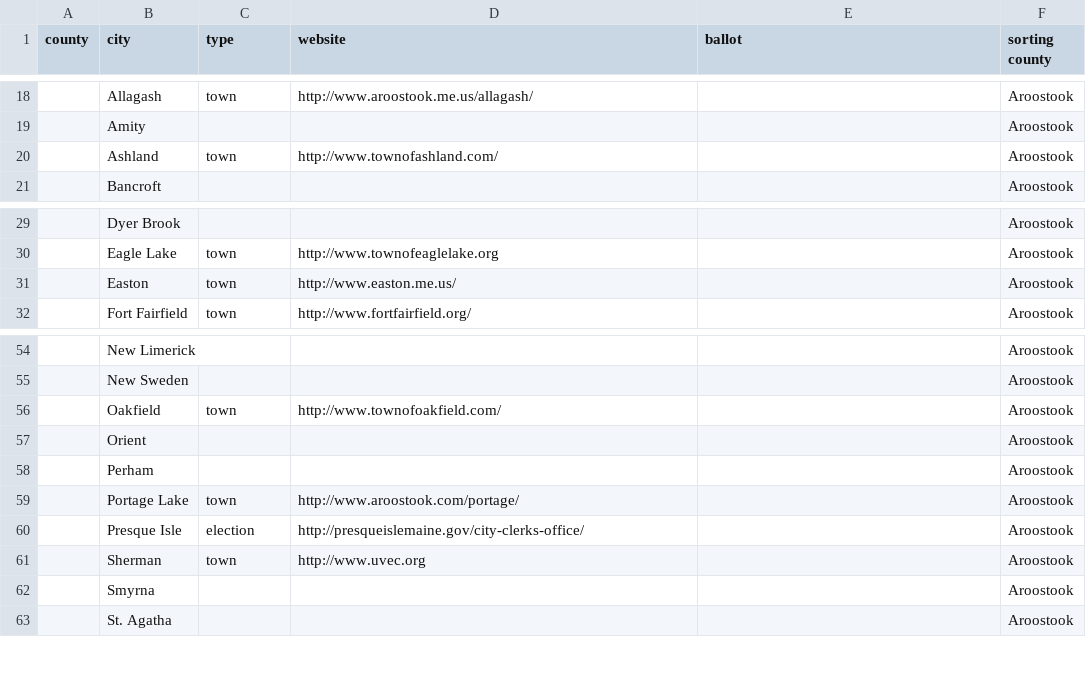
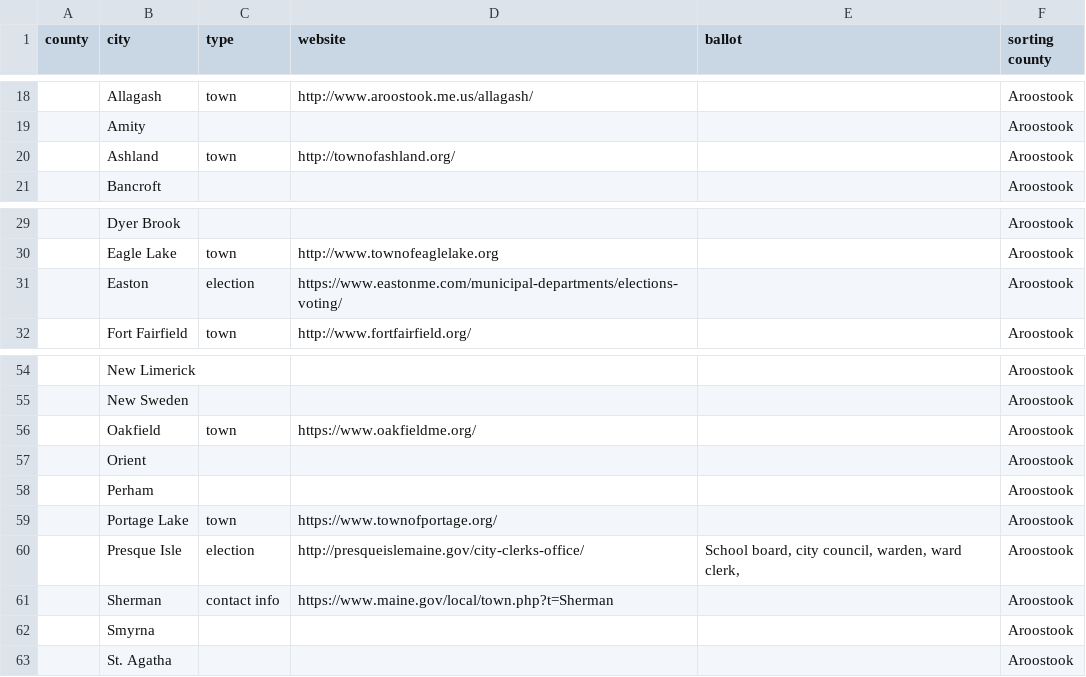
Before and after one commit to OpenMaine/maineballot, a CSV file: _data/local.csv, drawn as a sheet; only a part is shown, gaps mark what is left out; the diff names each change by its address in the sheet, - before the commit and + after, or states it on an @@ line.

Commit message:
Fixes broken links for Aroostook County

```diff
--- a/_data/local.csv
+++ b/_data/local.csv
-D20 (website): http://www.townofashland.com/
+D20 (website): http://townofashland.org/
-C31 (type): town
+C31 (type): election
-D31 (website): http://www.easton.me.us/
+D31 (website): https://www.eastonme.com/municipal-departments/elections-voting/
-D56 (website): http://www.townofoakfield.com/
+D56 (website): https://www.oakfieldme.org/
-D59 (website): http://www.aroostook.com/portage/
+D59 (website): https://www.townofportage.org/
-E60 (ballot): (empty)
+E60 (ballot): School board, city council, warden, ward clerk,
-C61 (type): town
+C61 (type): contact info
-D61 (website): http://www.uvec.org
+D61 (website): https://www.maine.gov/local/town.php?t=Sherman
```
